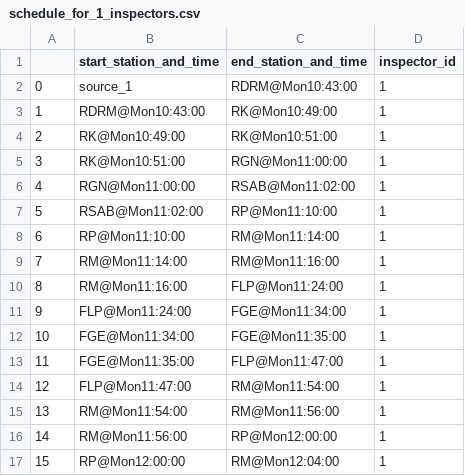
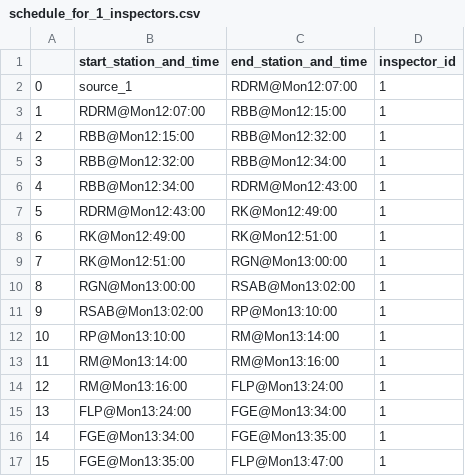
Before and after one commit to hainguyen93/grips-2019, a CSV file: final/schedule_for_1_inspectors.csv, drawn as a sheet; only a part is shown; the diff covers the shown part only.

```diff
--- a/final/schedule_for_1_inspectors.csv
+++ b/final/schedule_for_1_inspectors.csv
@@ -1,17 +1,17 @@
 ,start_station_and_time,end_station_and_time,inspector_id
-0,source_1,RDRM@Mon10:43:00,1
-1,RDRM@Mon10:43:00,RK@Mon10:49:00,1
-2,RK@Mon10:49:00,RK@Mon10:51:00,1
-3,RK@Mon10:51:00,RGN@Mon11:00:00,1
-4,RGN@Mon11:00:00,RSAB@Mon11:02:00,1
-5,RSAB@Mon11:02:00,RP@Mon11:10:00,1
-6,RP@Mon11:10:00,RM@Mon11:14:00,1
-7,RM@Mon11:14:00,RM@Mon11:16:00,1
-8,RM@Mon11:16:00,FLP@Mon11:24:00,1
-9,FLP@Mon11:24:00,FGE@Mon11:34:00,1
-10,FGE@Mon11:34:00,FGE@Mon11:35:00,1
-11,FGE@Mon11:35:00,FLP@Mon11:47:00,1
-12,FLP@Mon11:47:00,RM@Mon11:54:00,1
-13,RM@Mon11:54:00,RM@Mon11:56:00,1
-14,RM@Mon11:56:00,RP@Mon12:00:00,1
-15,RP@Mon12:00:00,RM@Mon12:04:00,1
+0,source_1,RDRM@Mon12:07:00,1
+1,RDRM@Mon12:07:00,RBB@Mon12:15:00,1
+2,RBB@Mon12:15:00,RBB@Mon12:32:00,1
+3,RBB@Mon12:32:00,RBB@Mon12:34:00,1
+4,RBB@Mon12:34:00,RDRM@Mon12:43:00,1
+5,RDRM@Mon12:43:00,RK@Mon12:49:00,1
+6,RK@Mon12:49:00,RK@Mon12:51:00,1
+7,RK@Mon12:51:00,RGN@Mon13:00:00,1
+8,RGN@Mon13:00:00,RSAB@Mon13:02:00,1
+9,RSAB@Mon13:02:00,RP@Mon13:10:00,1
+10,RP@Mon13:10:00,RM@Mon13:14:00,1
+11,RM@Mon13:14:00,RM@Mon13:16:00,1
+12,RM@Mon13:16:00,FLP@Mon13:24:00,1
+13,FLP@Mon13:24:00,FGE@Mon13:34:00,1
+14,FGE@Mon13:34:00,FGE@Mon13:35:00,1
+15,FGE@Mon13:35:00,FLP@Mon13:47:00,1
```
Also changed, not shown: 133 edited cells elsewhere in this file, 7 other files.
